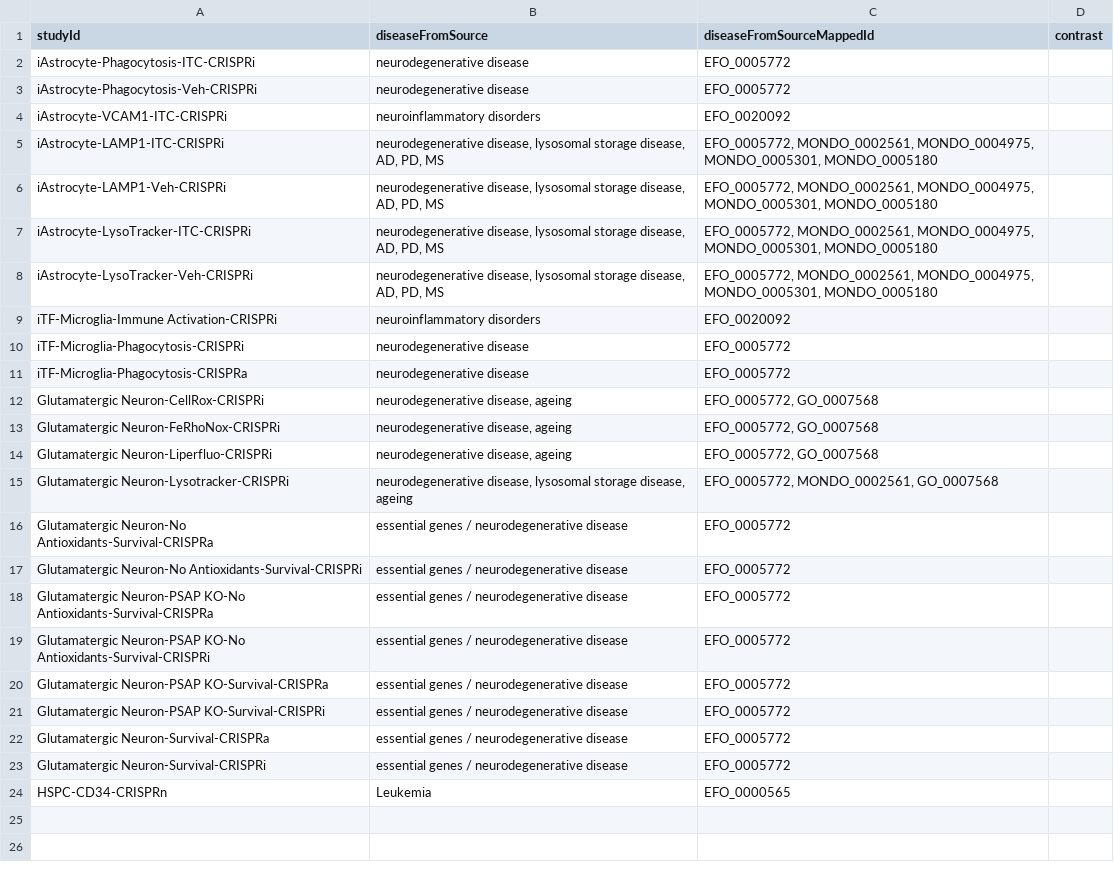
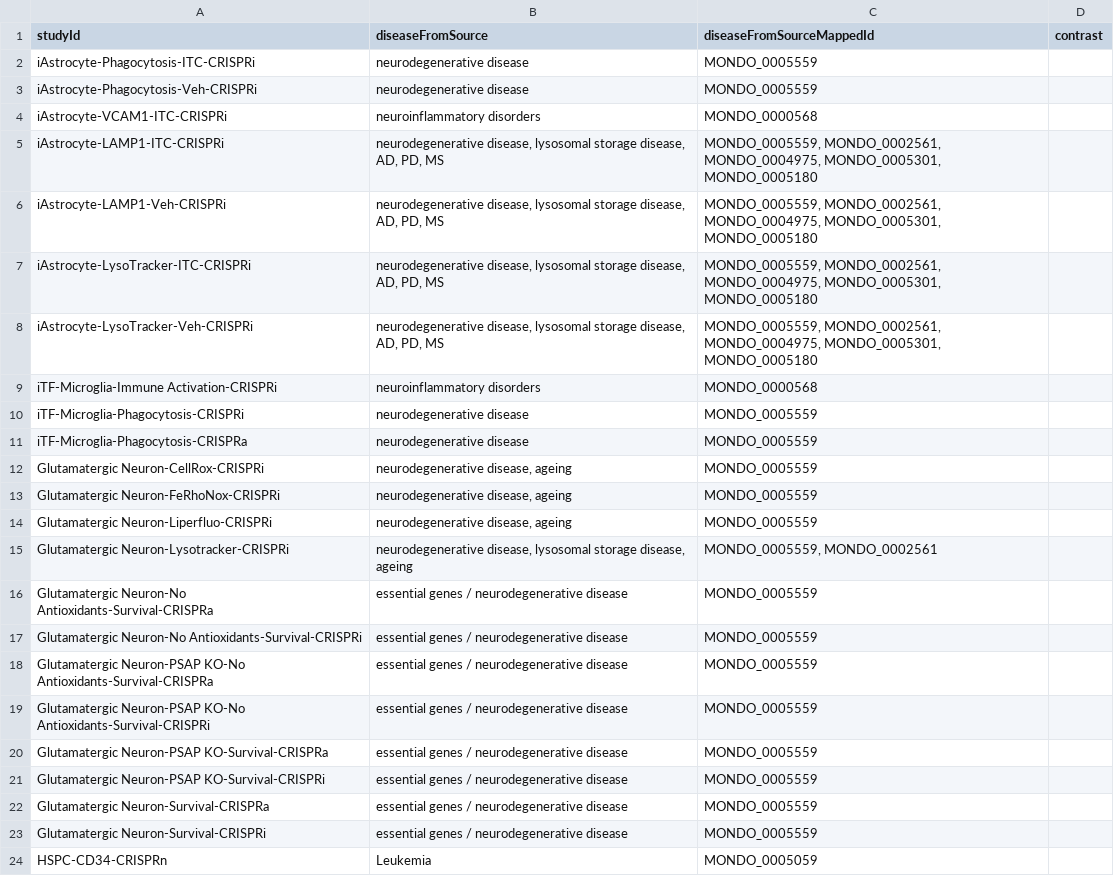
Before and after one commit to opentargets/curation, a TSV file: mappings/disease/brain_crispr_studies.tsv, drawn as a sheet.

```diff
--- a/mappings/disease/brain_crispr_studies.tsv
+++ b/mappings/disease/brain_crispr_studies.tsv
@@ -1,24 +1,24 @@
 studyId	diseaseFromSource	diseaseFromSourceMappedId	contrast
-iAstrocyte-Phagocytosis-ITC-CRISPRi	neurodegenerative disease	EFO_0005772	
-iAstrocyte-Phagocytosis-Veh-CRISPRi	neurodegenerative disease	EFO_0005772	
-iAstrocyte-VCAM1-ITC-CRISPRi	neuroinflammatory disorders	EFO_0020092	
-iAstrocyte-LAMP1-ITC-CRISPRi	neurodegenerative disease, lysosomal storage disease, AD, PD, MS	EFO_0005772, MONDO_0002561, MONDO_0004975, MONDO_0005301, MONDO_0005180	
-iAstrocyte-LAMP1-Veh-CRISPRi	neurodegenerative disease, lysosomal storage disease, AD, PD, MS	EFO_0005772, MONDO_0002561, MONDO_0004975, MONDO_0005301, MONDO_0005180	
-iAstrocyte-LysoTracker-ITC-CRISPRi	neurodegenerative disease, lysosomal storage disease, AD, PD, MS	EFO_0005772, MONDO_0002561, MONDO_0004975, MONDO_0005301, MONDO_0005180	
-iAstrocyte-LysoTracker-Veh-CRISPRi	neurodegenerative disease, lysosomal storage disease, AD, PD, MS	EFO_0005772, MONDO_0002561, MONDO_0004975, MONDO_0005301, MONDO_0005180	
-iTF-Microglia-Immune Activation-CRISPRi	neuroinflammatory disorders	EFO_0020092	
-iTF-Microglia-Phagocytosis-CRISPRi	neurodegenerative disease	EFO_0005772	
-iTF-Microglia-Phagocytosis-CRISPRa	neurodegenerative disease	EFO_0005772	
-Glutamatergic Neuron-CellRox-CRISPRi	neurodegenerative disease, ageing	EFO_0005772, GO_0007568	
-Glutamatergic Neuron-FeRhoNox-CRISPRi	neurodegenerative disease, ageing	EFO_0005772, GO_0007568	
-Glutamatergic Neuron-Liperfluo-CRISPRi	neurodegenerative disease, ageing	EFO_0005772, GO_0007568	
-Glutamatergic Neuron-Lysotracker-CRISPRi	neurodegenerative disease, lysosomal storage disease, ageing	EFO_0005772, MONDO_0002561, GO_0007568	
-Glutamatergic Neuron-No Antioxidants-Survival-CRISPRa	essential genes / neurodegenerative disease	EFO_0005772	
-Glutamatergic Neuron-No Antioxidants-Survival-CRISPRi	essential genes / neurodegenerative disease	EFO_0005772	
-Glutamatergic Neuron-PSAP KO-No Antioxidants-Survival-CRISPRa	essential genes / neurodegenerative disease	EFO_0005772	
-Glutamatergic Neuron-PSAP KO-No Antioxidants-Survival-CRISPRi	essential genes / neurodegenerative disease	EFO_0005772	
-Glutamatergic Neuron-PSAP KO-Survival-CRISPRa	essential genes / neurodegenerative disease	EFO_0005772	
-Glutamatergic Neuron-PSAP KO-Survival-CRISPRi	essential genes / neurodegenerative disease	EFO_0005772	
-Glutamatergic Neuron-Survival-CRISPRa	essential genes / neurodegenerative disease	EFO_0005772	
-Glutamatergic Neuron-Survival-CRISPRi	essential genes / neurodegenerative disease	EFO_0005772	
-HSPC-CD34-CRISPRn	Leukemia 	EFO_0000565	
+iAstrocyte-Phagocytosis-ITC-CRISPRi	neurodegenerative disease	MONDO_0005559	
+iAstrocyte-Phagocytosis-Veh-CRISPRi	neurodegenerative disease	MONDO_0005559	
+iAstrocyte-VCAM1-ITC-CRISPRi	neuroinflammatory disorders	MONDO_0000568	
+iAstrocyte-LAMP1-ITC-CRISPRi	neurodegenerative disease, lysosomal storage disease, AD, PD, MS	MONDO_0005559, MONDO_0002561, MONDO_0004975, MONDO_0005301, MONDO_0005180	
+iAstrocyte-LAMP1-Veh-CRISPRi	neurodegenerative disease, lysosomal storage disease, AD, PD, MS	MONDO_0005559, MONDO_0002561, MONDO_0004975, MONDO_0005301, MONDO_0005180	
+iAstrocyte-LysoTracker-ITC-CRISPRi	neurodegenerative disease, lysosomal storage disease, AD, PD, MS	MONDO_0005559, MONDO_0002561, MONDO_0004975, MONDO_0005301, MONDO_0005180	
+iAstrocyte-LysoTracker-Veh-CRISPRi	neurodegenerative disease, lysosomal storage disease, AD, PD, MS	MONDO_0005559, MONDO_0002561, MONDO_0004975, MONDO_0005301, MONDO_0005180	
+iTF-Microglia-Immune Activation-CRISPRi	neuroinflammatory disorders	MONDO_0000568	
+iTF-Microglia-Phagocytosis-CRISPRi	neurodegenerative disease	MONDO_0005559	
+iTF-Microglia-Phagocytosis-CRISPRa	neurodegenerative disease	MONDO_0005559	
+Glutamatergic Neuron-CellRox-CRISPRi	neurodegenerative disease, ageing	MONDO_0005559	
+Glutamatergic Neuron-FeRhoNox-CRISPRi	neurodegenerative disease, ageing	MONDO_0005559	
+Glutamatergic Neuron-Liperfluo-CRISPRi	neurodegenerative disease, ageing	MONDO_0005559	
+Glutamatergic Neuron-Lysotracker-CRISPRi	neurodegenerative disease, lysosomal storage disease, ageing	MONDO_0005559, MONDO_0002561	
+Glutamatergic Neuron-No Antioxidants-Survival-CRISPRa	essential genes / neurodegenerative disease	MONDO_0005559	
+Glutamatergic Neuron-No Antioxidants-Survival-CRISPRi	essential genes / neurodegenerative disease	MONDO_0005559	
+Glutamatergic Neuron-PSAP KO-No Antioxidants-Survival-CRISPRa	essential genes / neurodegenerative disease	MONDO_0005559	
+Glutamatergic Neuron-PSAP KO-No Antioxidants-Survival-CRISPRi	essential genes / neurodegenerative disease	MONDO_0005559	
+Glutamatergic Neuron-PSAP KO-Survival-CRISPRa	essential genes / neurodegenerative disease	MONDO_0005559	
+Glutamatergic Neuron-PSAP KO-Survival-CRISPRi	essential genes / neurodegenerative disease	MONDO_0005559	
+Glutamatergic Neuron-Survival-CRISPRa	essential genes / neurodegenerative disease	MONDO_0005559	
+Glutamatergic Neuron-Survival-CRISPRi	essential genes / neurodegenerative disease	MONDO_0005559	
+HSPC-CD34-CRISPRn	Leukemia 	MONDO_0005059	
```
Also changed, not shown: target_safety/safety_risks.tsv, 4 other files.
